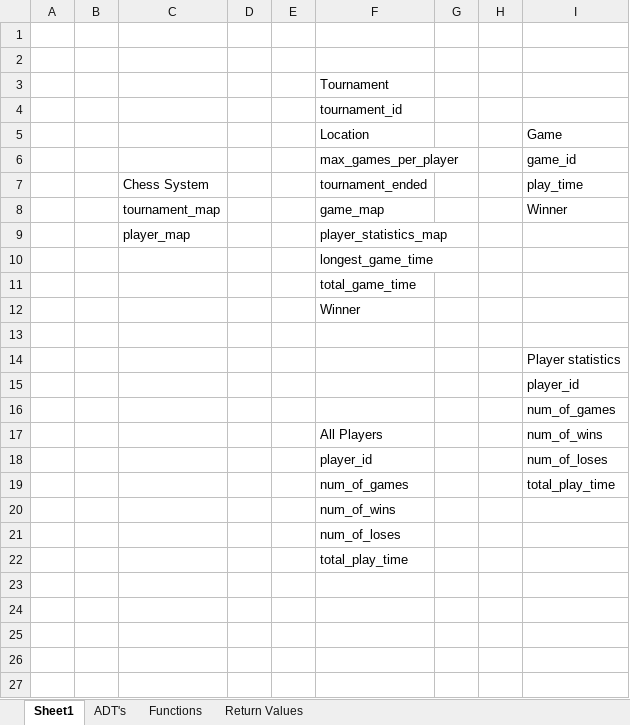
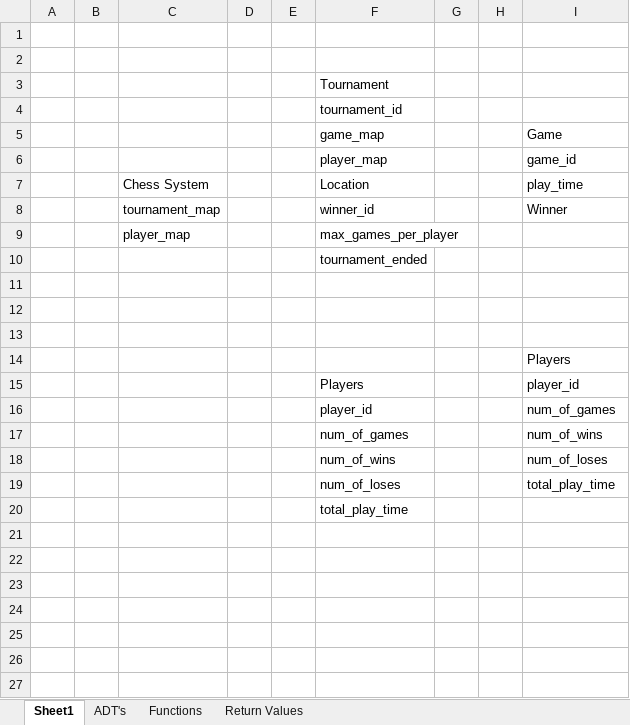
Before and after one commit to MrDrProfessorGuy/Chess, an Excel workbook: Chess ADT plan.xlsx, sheet Sheet1, drawn as a sheet; only a part is shown; values as stored, in another font and other column widths than the file's, no cell formats; charts and pictures not drawn; removed rows and columns are numbered as before the commit, all else as after; the diff covers the shown part only; the diff names each change by its address in the sheet, - before the commit and + after, or states it on an @@ line.

```diff
--- a/Chess ADT plan.xlsx (sheet Sheet1)
+++ b/Chess ADT plan.xlsx (sheet Sheet1)
-F5: Location
+F5: game_map
-F6: max_games_per_player
+F6: player_map
-F7: tournament_ended
+F7: Location
-F8: game_map
+F8: winner_id
-F9: player_statistics_map
+F9: max_games_per_player
-F10: longest_game_time
+F10: tournament_ended
@@ row 11 moved to row 60: total_game_time @@
@@ row 12 moved to row 61: Winner @@
-I12: Player statistics
+I12: (empty)
-I13: player_id
+I13: (empty)
-I14: num_of_games
+I14: Players
-row 17:  |  |  |  |  | All Players |  |  | num_of_wins
+row 15:  |  |  |  |  | Players |  |  | player_id
-I16: num_of_loses
+I16: num_of_games
+row 17:  |  |  |  |  | num_of_games |  |  | num_of_wins
+row 18:  |  |  |  |  | num_of_wins |  |  | num_of_loses
-F19: num_of_games
+F19: num_of_loses
-row 20:  |  |  |  |  | num_of_wins
-row 21:  |  |  |  |  | num_of_loses
+row 21: (empty)
+row 22: (empty)
```
Also changed, not shown: 8 added rows, 12 removed rows and 9 edited cells elsewhere in this sheet, sheet Functions, cell formats, charts or pictures, 15 other files.
